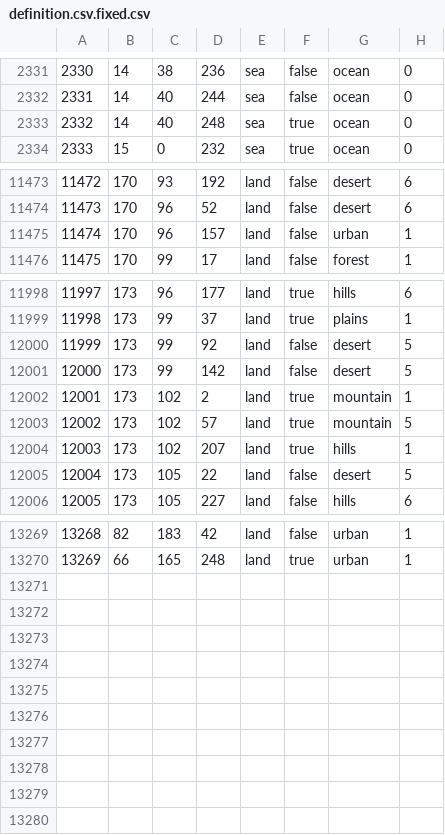
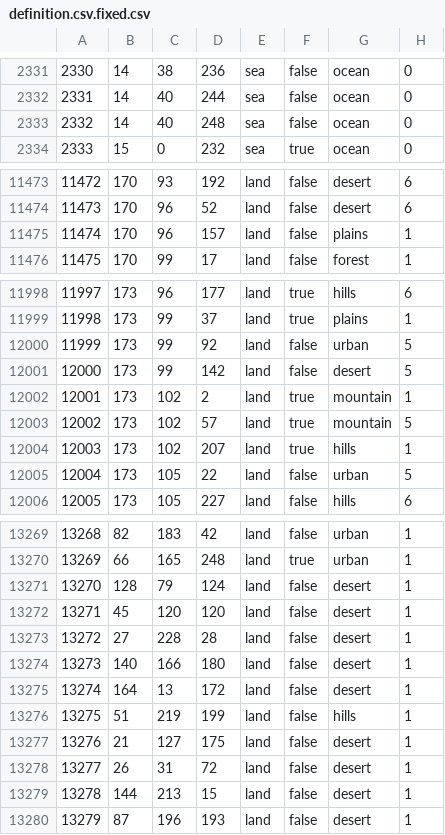
Before and after one commit to Mumiago/MFU-Updated, a CSV file: map/definition.csv.fixed.csv, drawn as a sheet; only a part is shown, gaps mark what is left out; the diff covers the shown part only.

```diff
--- a/map/definition.csv.fixed.csv
+++ b/map/definition.csv.fixed.csv
@@ -2332,3 +2332,3 @@
 2331;14;40;244;sea;false;ocean;0
-2332;14;40;248;sea;true;ocean;0
+2332;14;40;248;sea;false;ocean;0
 2333;15;0;232;sea;true;ocean;0
@@ -11474,3 +11474,3 @@
 11473;170;96;52;land;false;desert;6
-11474;170;96;157;land;false;urban;1
+11474;170;96;157;land;false;plains;1
 11475;170;99;17;land;false;forest;1
@@ -11999,3 +11999,3 @@
 11998;173;99;37;land;true;plains;1
-11999;173;99;92;land;false;desert;5
+11999;173;99;92;land;false;urban;5
 12000;173;99;142;land;false;desert;5
@@ -12004,3 +12004,3 @@
 12003;173;102;207;land;true;hills;1
-12004;173;105;22;land;false;desert;5
+12004;173;105;22;land;false;urban;5
 12005;173;105;227;land;false;hills;6
@@ -13270 +13270,11 @@
 13269;66;165;248;land;true;urban;1
+13270;128;79;124;land;false;desert;1
+13271;45;120;120;land;false;desert;1
+13272;27;228;28;land;false;desert;1
+13273;140;166;180;land;false;desert;1
+13274;164;13;172;land;false;desert;1
+13275;51;219;199;land;false;hills;1
+13276;21;127;175;land;false;desert;1
+13277;26;31;72;land;false;desert;1
+13278;144;213;15;land;false;desert;1
+13279;87;196;193;land;false;desert;1
```
Also changed, not shown: 3 edited cells elsewhere in this file, map/definition.csv, 10 other files.
